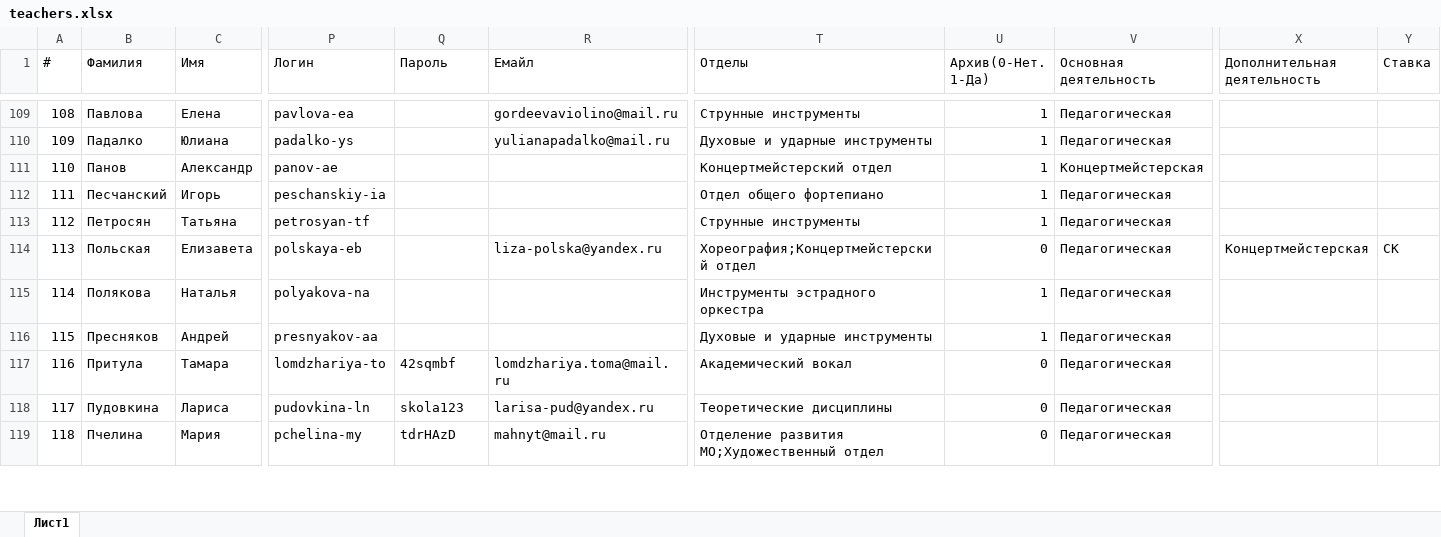
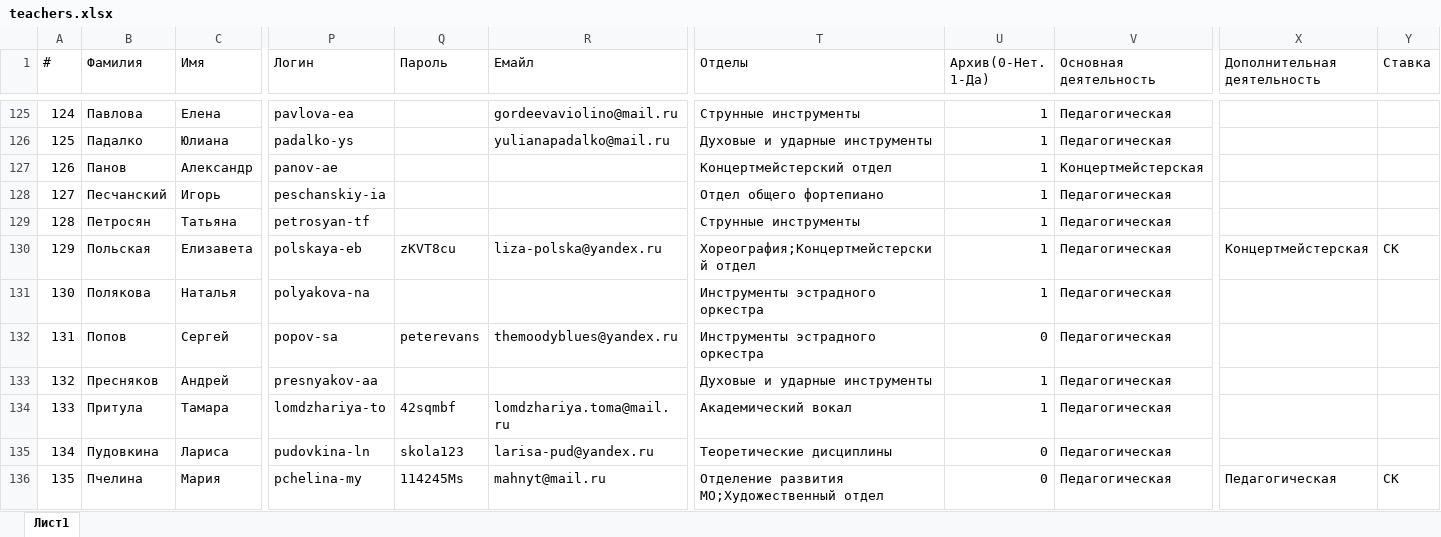
Before and after one commit to artmarkov/ais-dsi.loc, an Excel workbook: data/teachers.xlsx, sheet Лист1, drawn as a sheet; only a part is shown, gaps mark what is left out; values as stored, in another font and other column widths than the file's, no cell formats; addresses are those after the commit; rows hold the shown columns only; the diff covers the shown part only; the diff names each change by its address in the sheet, - before the commit and + after, or states it on an @@ line.

```diff
--- a/data/teachers.xlsx (sheet Лист1)
+++ b/data/teachers.xlsx (sheet Лист1)
@@ column A (#) renumbered between rows 11 and 175 @@
-Q130 (Пароль): (empty)
+Q130 (Пароль): zKVT8cu
-U130 (Архив(0-Нет. 1-Да)): 0
+U130 (Архив(0-Нет. 1-Да)): 1
+row 132: 131 | Попов | Сергей | popov-sa | peterevans | themoodyblues@yandex.ru | Инструменты эстрадного оркестра | 0 | Педагогическая
-U134 (Архив(0-Нет. 1-Да)): 0
+U134 (Архив(0-Нет. 1-Да)): 1
-Q136 (Пароль): tdrHAzD
+Q136 (Пароль): 114245Ms
-X136 (Дополнительная деятельность): (empty)
+X136 (Дополнительная деятельность): Педагогическая
-Y136 (Ставка): (empty)
+Y136 (Ставка): СК
```
Also changed, not shown: 22 added rows, 23 removed rows and 155 edited cells elsewhere in this sheet, cell formats, data/creative.xlsx, data/employees.xlsx, 14 other files.
